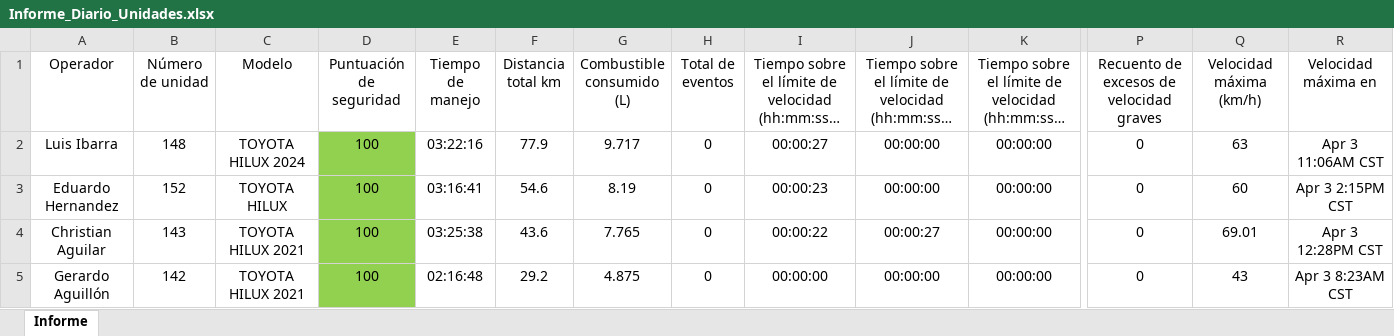
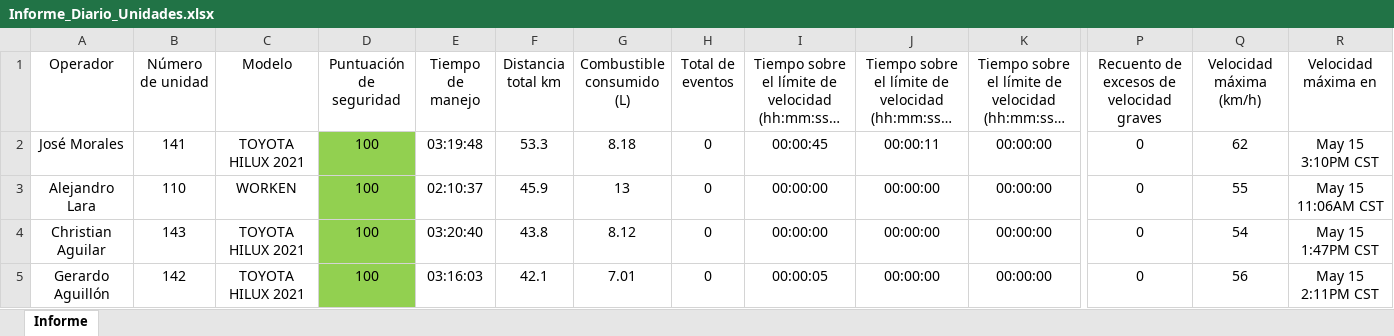
Before and after one commit to DesarrolloPFR/INTEGRACION_REPARTO, an Excel workbook: data/Informe_Diario_Unidades.xlsx, sheet Informe, drawn as a sheet; only a part is shown, gaps mark what is left out; long unchanged cells end in …; values as stored, in another font and other column widths than the file's, no borders; table styles not drawn; the diff covers the shown part only; the diff names each change by its address in the sheet, - before the commit and + after, or states it on an @@ line.

```diff
--- a/data/Informe_Diario_Unidades.xlsx (sheet Informe)
+++ b/data/Informe_Diario_Unidades.xlsx (sheet Informe)
-A2 (Operador): Luis Ibarra
+A2 (Operador): José Morales
-B2 (Número de unidad): 148
+B2 (Número de unidad): 141
-C2 (Modelo): TOYOTA HILUX 2024
+C2 (Modelo): TOYOTA HILUX 2021
-E2 (Tiempo de manejo): 03:22:16
+E2 (Tiempo de manejo): 03:19:48
-F2 (Distancia total km): 77.9
+F2 (Distancia total km): 53.3
-G2 (Combustible consumido (L)): 9.717
+G2 (Combustible consumido (L)): 8.18
-I2: 00:00:27
+I2: 00:00:45
-J2: 00:00:00
+J2: 00:00:11
-Q2 (Velocidad máxima (km/h)): 63
+Q2 (Velocidad máxima (km/h)): 62
-R2 (Velocidad máxima en): Apr 3 11:06AM CST
+R2 (Velocidad máxima en): May 15 3:10PM CST
-A3 (Operador): Eduardo Hernandez
+A3 (Operador): Alejandro Lara
-B3 (Número de unidad): 152
+B3 (Número de unidad): 110
-C3 (Modelo): TOYOTA HILUX
+C3 (Modelo): WORKEN
-E3 (Tiempo de manejo): 03:16:41
+E3 (Tiempo de manejo): 02:10:37
-F3 (Distancia total km): 54.6
+F3 (Distancia total km): 45.9
-G3 (Combustible consumido (L)): 8.19
+G3 (Combustible consumido (L)): 13
-I3: 00:00:23
+I3: 00:00:00
-Q3 (Velocidad máxima (km/h)): 60
+Q3 (Velocidad máxima (km/h)): 55
-R3 (Velocidad máxima en): Apr 3 2:15PM CST
+R3 (Velocidad máxima en): May 15 11:06AM CST
-E4 (Tiempo de manejo): 03:25:38
+E4 (Tiempo de manejo): 03:20:40
-F4 (Distancia total km): 43.6
+F4 (Distancia total km): 43.8
-G4 (Combustible consumido (L)): 7.765
+G4 (Combustible consumido (L)): 8.12
-I4: 00:00:22
+I4: 00:00:00
-J4: 00:00:27
+J4: 00:00:00
-Q4 (Velocidad máxima (km/h)): 69.01
+Q4 (Velocidad máxima (km/h)): 54
-R4 (Velocidad máxima en): Apr 3 12:28PM CST
+R4 (Velocidad máxima en): May 15 1:47PM CST
-E5 (Tiempo de manejo): 02:16:48
+E5 (Tiempo de manejo): 03:16:03
-F5 (Distancia total km): 29.2
+F5 (Distancia total km): 42.1
-G5 (Combustible consumido (L)): 4.875
+G5 (Combustible consumido (L)): 7.01
-I5: 00:00:00
+I5: 00:00:05
-Q5 (Velocidad máxima (km/h)): 43
+Q5 (Velocidad máxima (km/h)): 56
-R5 (Velocidad máxima en): Apr 3 8:23AM CST
+R5 (Velocidad máxima en): May 15 2:11PM CST
```
Also changed, not shown: 9 added rows, 9 removed rows, 194 edited cells and cell formats elsewhere in this sheet, data/Informe_Mensual_Unidades.xlsx, data/eventos_diario.xlsx, 1 other file.
